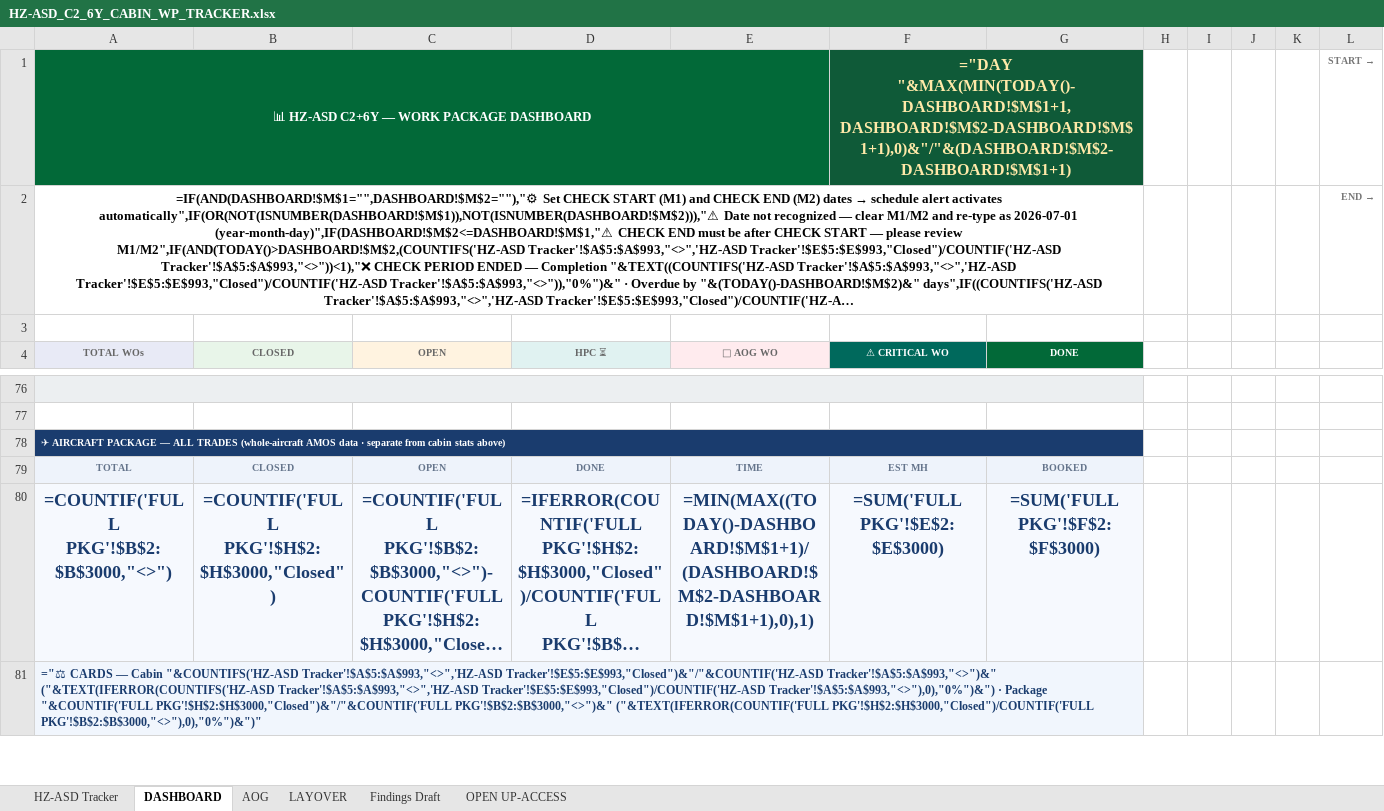
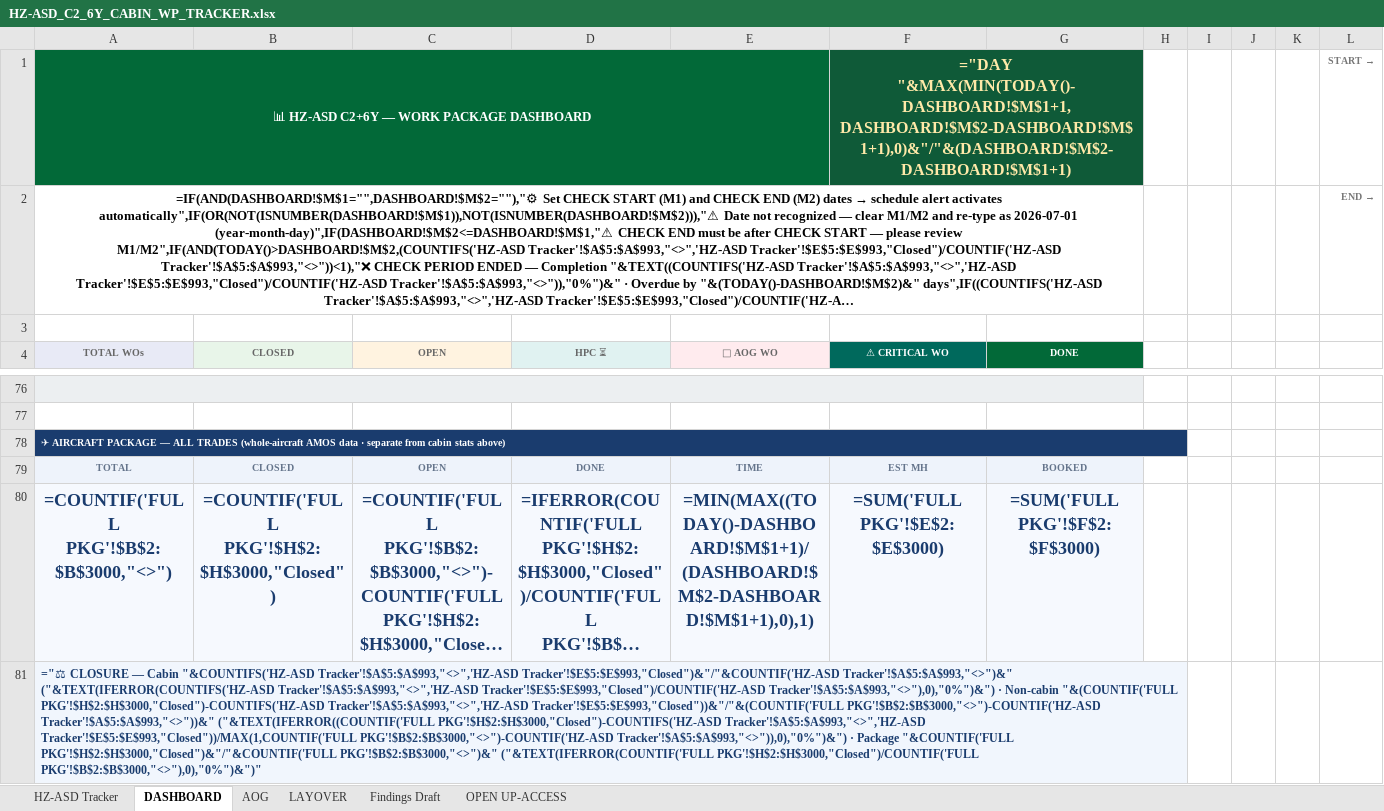
Before and after one commit to Aviproject-bit/avisuite, an Excel workbook: uploads/outbox/HZ-ASD_C2_6Y_CABIN_WP_TRACKER.xlsx, sheet DASHBOARD, drawn as a sheet; only a part is shown, gaps mark what is left out; long unchanged cells end in …; values as stored, in another font and other column widths than the file's, no borders; formulas without a stored value are shown as written; conditional formats not drawn; the diff covers the shown part only; the diff names each change by its address in the sheet, - before the commit and + after, or states it on an @@ line.

Commit message:
Dashboard: merges widened to H, r61 height fixed, wider stat columns, closure line now Cabin/Non-cabin/Package

```diff
--- a/uploads/outbox/HZ-ASD_C2_6Y_CABIN_WP_TRACKER.xlsx (sheet DASHBOARD)
+++ b/uploads/outbox/HZ-ASD_C2_6Y_CABIN_WP_TRACKER.xlsx (sheet DASHBOARD)
-A78:G78 merged
+A78:H78 merged
-A81 (TOTAL WOs): ="⚖ CARDS — Cabin "&COUNTIFS('HZ-ASD Tracker'!$A$5:$A$993,"<>",'HZ-ASD Tracker'!$E$5:$E$993,"Closed")&"/"&COUNTIF('HZ-ASD Tracker'!$A$5:$A$993,"<>")&" ("&TEXT(IFERROR(COUNTIFS('HZ-ASD Tracker'!$A$5:$A$993,"<>",'HZ-ASD Tracker'!$E$5:$E$993,"Closed")/COUNTIF('HZ-ASD Tracker'!$A$5:$A$993,"<>"),0),"0%")&") · Package…
+A81 (TOTAL WOs): ="⚖ CLOSURE — Cabin "&COUNTIFS('HZ-ASD Tracker'!$A$5:$A$993,"<>",'HZ-ASD Tracker'!$E$5:$E$993,"Closed")&"/"&COUNTIF('HZ-ASD Tracker'!$A$5:$A$993,"<>")&" ("&TEXT(IFERROR(COUNTIFS('HZ-ASD Tracker'!$A$5:$A$993,"<>",'HZ-ASD Tracker'!$E$5:$E$993,"Closed")/COUNTIF('HZ-ASD Tracker'!$A$5:$A$993,"<>"),0),"0%")&") · Non-cabin "&(COUNTIF('FULL PKG'!$H$2:$H$3000,"Closed")-COUNTIFS('HZ-ASD Tracker'!$A$5:$A$993,"<>",'HZ-ASD Tracker'!$E$5:$E$993,"Closed"))&"/"&(COUNTIF('FULL PKG'!$B$2:$B$3000,"<>")-COUNTIF('HZ-ASD Tracker'!$A$5:$A$993,"<>"))&" ("&TEXT(IFERROR((COUNTIF('FULL PKG'!$H$2:$H$3000,"Closed")-COUNTIFS('HZ-ASD Tracker'!$A$5:$A$993,"<>",'HZ-ASD Tracker'!$E$5:$E$993,"Closed"))/MAX(1,COUNTIF('FULL PKG'!$B$2:$B$3000,"<>")-COUNTIF('HZ-ASD Tracker'!$A$5:$A$993,"<>")),0),"0%")&") · Package…
-A81:G81 merged
+A81:H81 merged
```
Also changed, not shown: 4 edited cells and merged cells elsewhere in this sheet.
